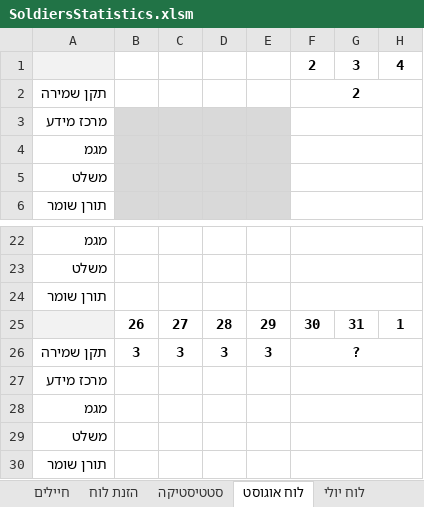
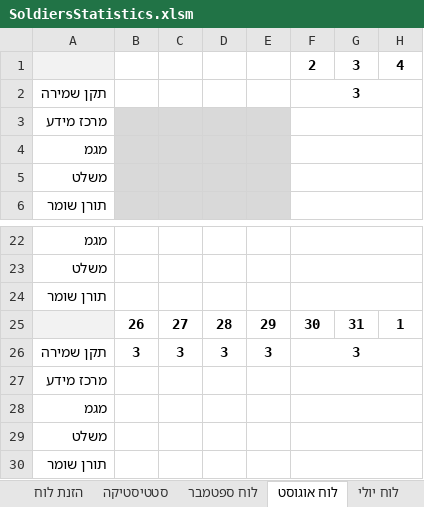
Before and after one commit to YuvalAlf/Duty-Table, an Excel workbook: SoldiersStatistics.xlsm, sheet לוח אוגוסט, drawn as a sheet; only a part is shown, gaps mark what is left out; values as stored, in another font and other column widths than the file's, no borders; the diff names each change by its address in the sheet, - before the commit and + after, or states it on an @@ line.

```diff
--- a/SoldiersStatistics.xlsm (sheet לוח אוגוסט)
+++ b/SoldiersStatistics.xlsm (sheet לוח אוגוסט)
+sheet tab: לוח ספטמבר
-F2: 2
+F2: 3
-F26: ?
+F26: 3
```
Also changed, not shown: sheet חיילים, sheet הזנת לוח, sheet תקנים עתידיים מושלם, sheet סטטיסטיקה, sheet חגים, other sheet tabs, formulas that keep their value.
